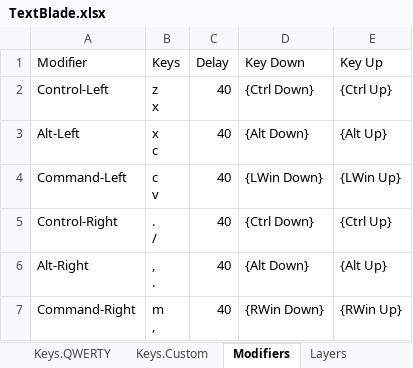
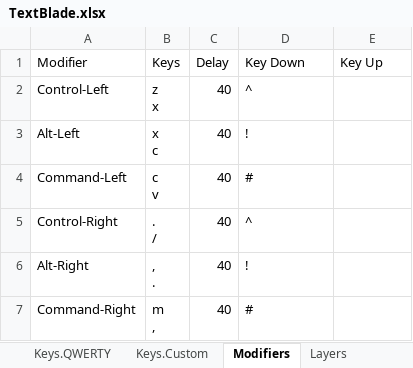
Before and after one commit to hangie/ahk-textblade, an Excel workbook: TextBlade.xlsx, sheet Modifiers, drawn as a sheet; values as stored, in another font and other column widths than the file's, no borders; table styles not drawn; the diff names each change by its address in the sheet, - before the commit and + after, or states it on an @@ line.

Commit message:
Change modifiers to use short hand to allow them to work with other shift

```diff
--- a/TextBlade.xlsx (sheet Modifiers)
+++ b/TextBlade.xlsx (sheet Modifiers)
-D2 (Key Down): {Ctrl Down}
+D2 (Key Down): ^
-E2 (Key Up): {Ctrl Up}
+E2 (Key Up): (empty)
-D3 (Key Down): {Alt Down}
+D3 (Key Down): !
-E3 (Key Up): {Alt Up}
+E3 (Key Up): (empty)
-D4 (Key Down): {LWin Down}
+D4 (Key Down): #
-E4 (Key Up): {LWin Up}
+E4 (Key Up): (empty)
-D5 (Key Down): {Ctrl Down}
+D5 (Key Down): ^
-E5 (Key Up): {Ctrl Up}
+E5 (Key Up): (empty)
-D6 (Key Down): {Alt Down}
+D6 (Key Down): !
-E6 (Key Up): {Alt Up}
+E6 (Key Up): (empty)
-D7 (Key Down): {RWin Down}
+D7 (Key Down): #
-E7 (Key Up): {RWin Up}
+E7 (Key Up): (empty)
```
